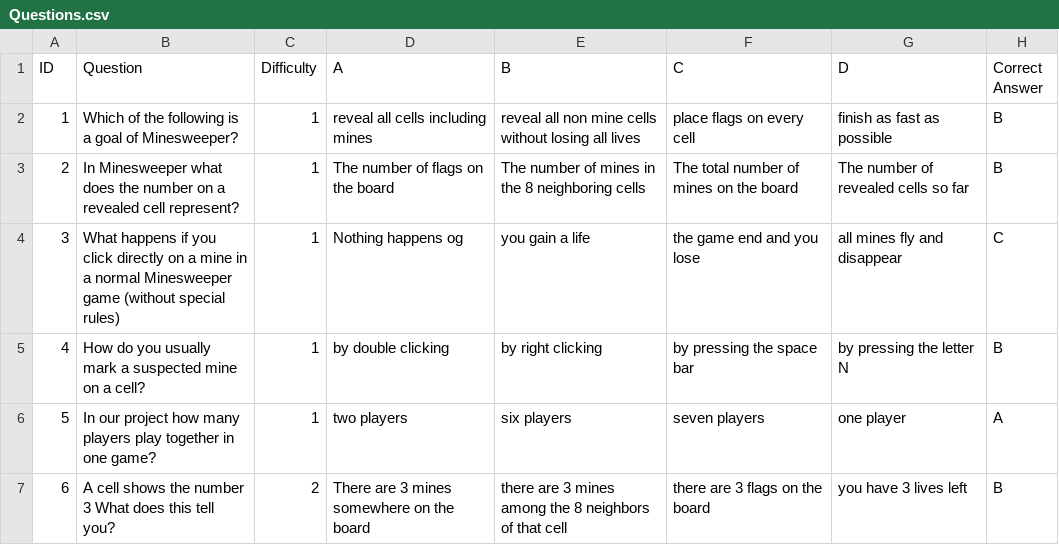
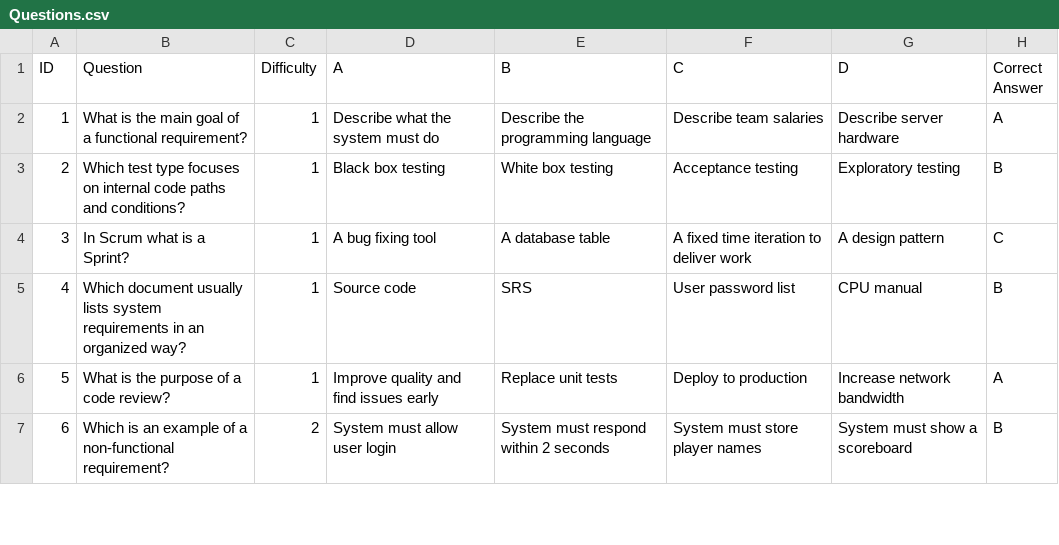
Before and after one commit to AshrafHelf/Mine_Sweeper_Project_Chimp, a CSV file: MineTry/bin/Questions.csv, drawn as a sheet; only a part is shown; the diff covers the shown part only.

```diff
--- a/MineTry/bin/Questions.csv
+++ b/MineTry/bin/Questions.csv
@@ -1,7 +1,7 @@
 ID,Question,Difficulty,A,B,C,D,Correct Answer
-1,Which of the following is a goal of Minesweeper?,1,reveal all cells including mines,reveal all non mine cells without losing all lives,place flags on every cell,finish as fast as possible,B
-2, In Minesweeper what does the number on a revealed cell represent?,1,The number of flags on the board,The number of mines in the 8 neighboring cells,The total number of mines on the board,The number of revealed cells so far,B
-3,What happens if you click directly on a mine in a normal Minesweeper game (without special rules),1,Nothing happens og,you gain a life ,the game end and you lose,all mines fly and disappear,C
-4,How do you usually mark a suspected mine on a cell?,1,by double clicking,by right clicking,by pressing the space bar,by pressing the letter N,B
-5,In our project how many players play together in one game?,1,two players,six players,seven players,one player,A
-6,A cell shows the number 3 What does this tell you?,2,There are 3 mines somewhere on the board,there are 3 mines among the 8 neighbors of that cell,there are 3 flags on the board,you have 3 lives left,B
+1,What is the main goal of a functional requirement?,1,Describe what the system must do,Describe the programming language,Describe team salaries,Describe server hardware,A
+2,Which test type focuses on internal code paths and conditions?,1,Black box testing,White box testing,Acceptance testing,Exploratory testing,B
+3,In Scrum what is a Sprint?,1,A bug fixing tool,A database table,A fixed time iteration to deliver work,A design pattern,C
+4,Which document usually lists system requirements in an organized way?,1,Source code,SRS,User password list,CPU manual,B
+5,What is the purpose of a code review?,1,Improve quality and find issues early,Replace unit tests,Deploy to production,Increase network bandwidth,A
+6,Which is an example of a non-functional requirement?,2,System must allow user login,System must respond within 2 seconds,System must store player names,System must show a scoreboard,B
```
Also changed, not shown: 72 edited cells elsewhere in this file, MineTry/bin/history.csv, MineTry/data/Questions.csv, 11 other files.
